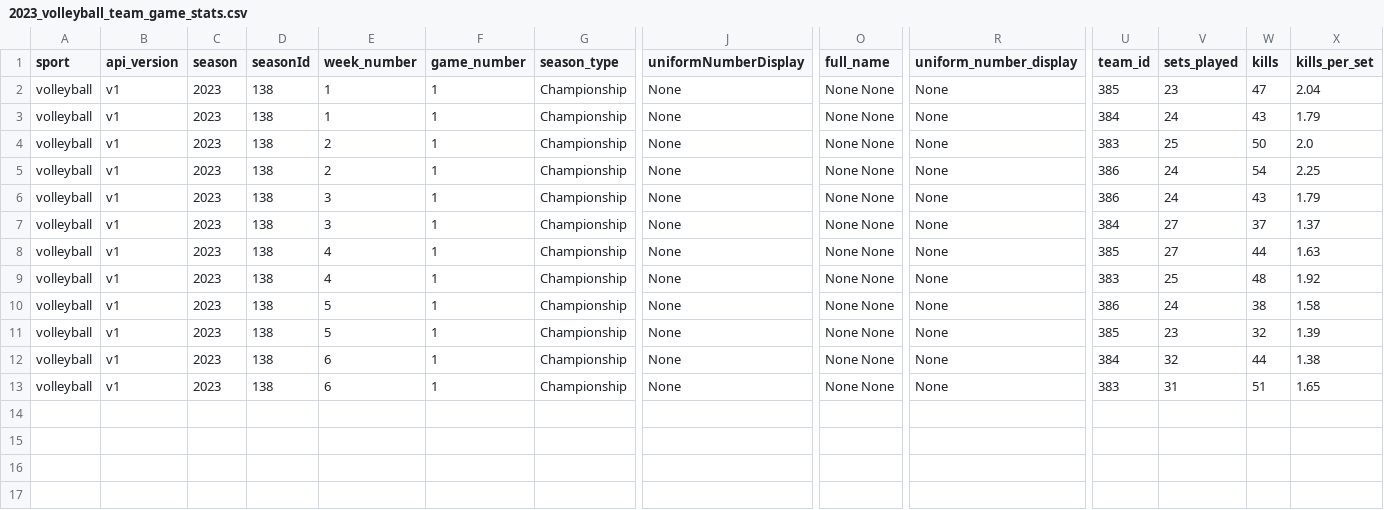
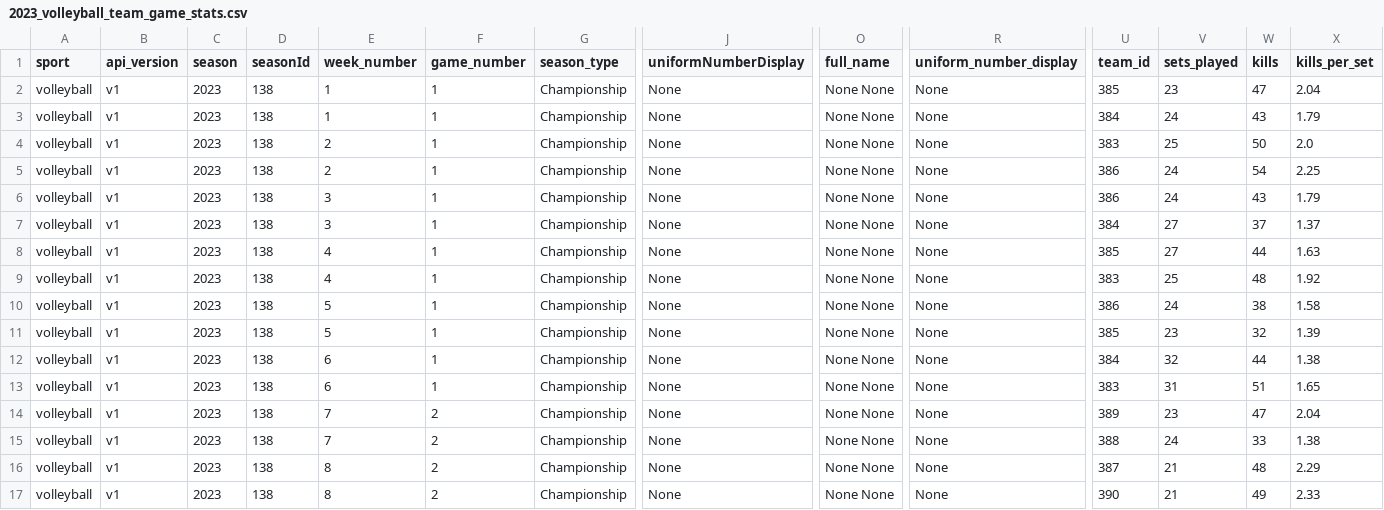
Before and after one commit to armstjc/athletes-unlimited-data, a CSV file: volleyball/team_stats/game_stats/2023_volleyball_team_game_stats.csv, drawn as a sheet; only a part is shown, gaps mark what is left out; rows hold the shown columns only; the diff names each change by its address in the sheet, - before the commit and + after, or states it on an @@ line.

```diff
--- a/volleyball/team_stats/game_stats/2023_volleyball_team_game_stats.csv
+++ b/volleyball/team_stats/game_stats/2023_volleyball_team_game_stats.csv
+row 14: volleyball | v1 | 2023 | 138 | 7 | 2 | Championship | None | None None | None | 389 | 23 | 47 | 2.04
+row 15: volleyball | v1 | 2023 | 138 | 7 | 2 | Championship | None | None None | None | 388 | 24 | 33 | 1.38
+row 16: volleyball | v1 | 2023 | 138 | 8 | 2 | Championship | None | None None | None | 387 | 21 | 48 | 2.29
+row 17: volleyball | v1 | 2023 | 138 | 8 | 2 | Championship | None | None None | None | 390 | 21 | 49 | 2.33
```
Also changed, not shown: volleyball/team_stats/season_stats/2023_volleyball_team_season_stats.csv, 1 other file.
